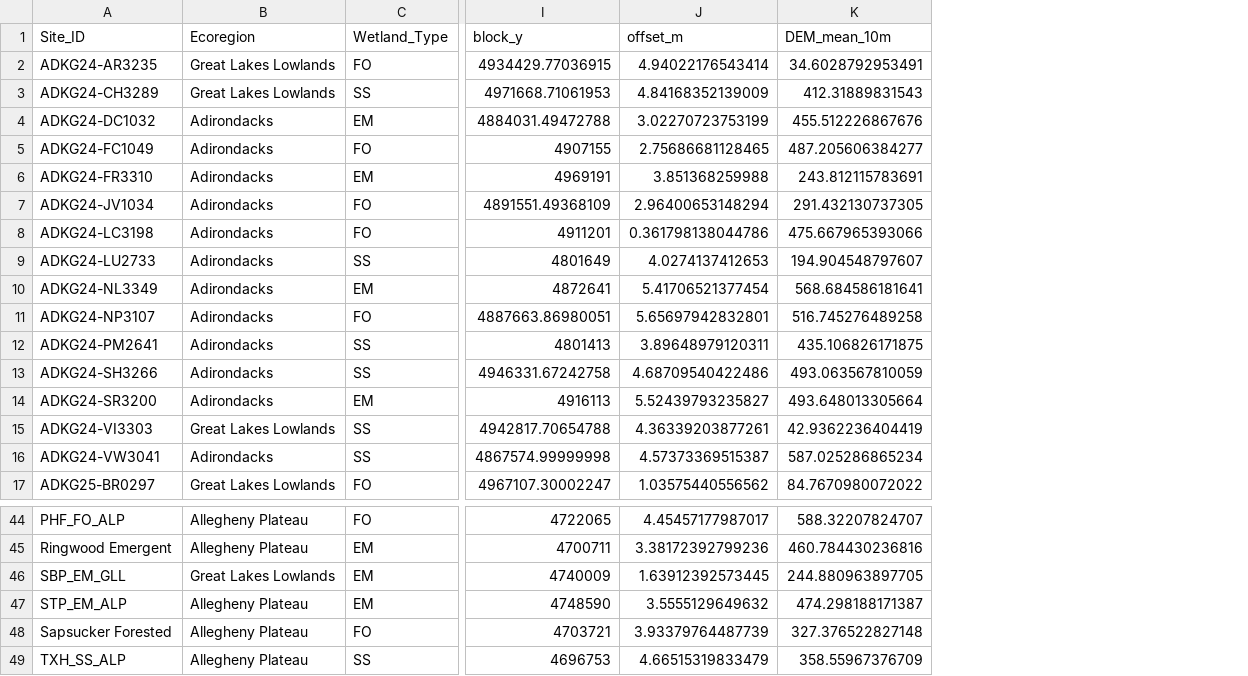
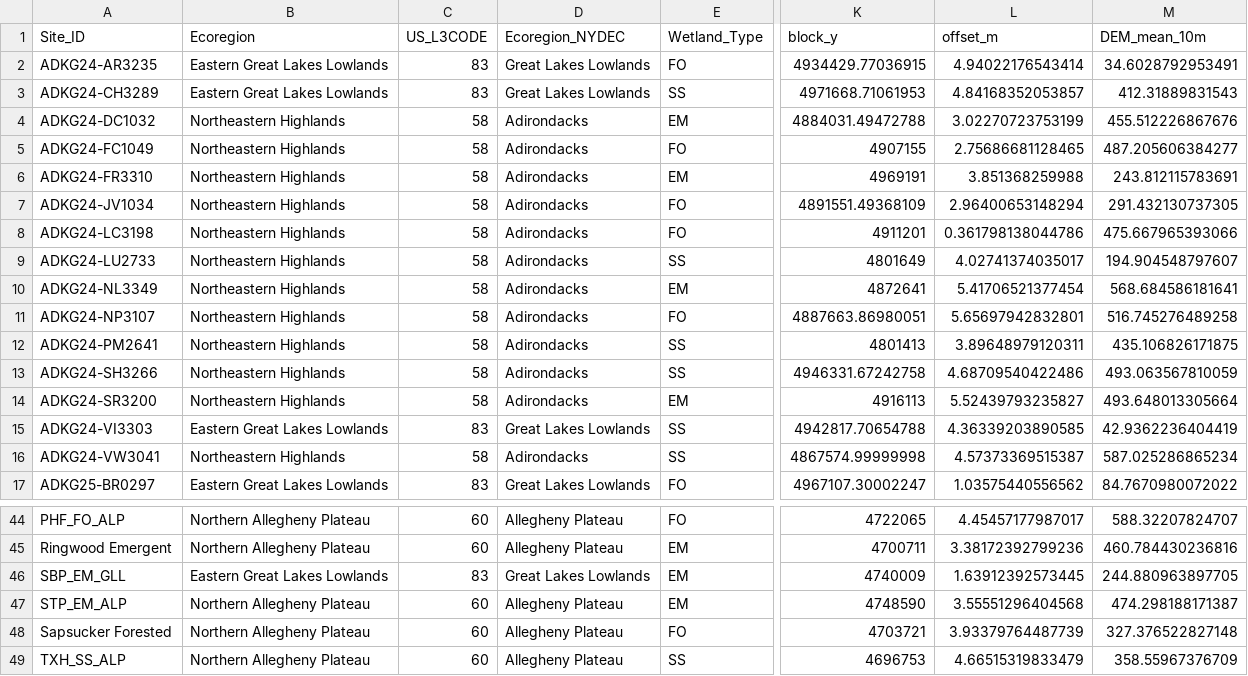
Before and after one commit to ajs0428/NYS_Wetlands_GHG, a CSV file: Data/GHG/NYDEC_GHG_Site_RasterPredictors.csv, drawn as a sheet; only a part is shown, gaps mark what is left out; addresses are those after the commit; the diff covers the shown part only; the diff names each change by its address in the sheet, - before the commit and + after, or states it on an @@ line.

Commit message:
Revised ecoregions and scaling model to more simple

```diff
--- a/Data/GHG/NYDEC_GHG_Site_RasterPredictors.csv
+++ b/Data/GHG/NYDEC_GHG_Site_RasterPredictors.csv
+column B (Ecoregion), rows 2-17: Eastern Great Lakes Lowlands | Eastern Great Lakes Lowlands | Northeastern Highlands | Northeastern Highlands | Northeastern Highlands | Northeastern Highlands | Northeastern Highlands | Northeastern Highlands | Northeastern Highlands | Northeastern Highlands | Northeastern Highlands | Northeastern Highlands | Northeastern Highlands | Eastern Great Lakes Lowlands | Northeastern Highlands | Eastern Great Lakes Lowlands; rows 44-49: Northern Allegheny Plateau | Northern Allegheny Plateau | Eastern Great Lakes Lowlands | Northern Allegheny Plateau | Northern Allegheny Plateau | Northern Allegheny Plateau
+column C (US_L3CODE), rows 2-17: 83 | 83 | 58 | 58 | 58 | 58 | 58 | 58 | 58 | 58 | 58 | 58 | 58 | 83 | 58 | 83; rows 44-49: 60 | 60 | 83 | 60 | 60 | 60
-D1: Ecoregion
+D1: Ecoregion_NYDEC
-L3 (offset_m): 4.84168352139009
+L3 (offset_m): 4.84168352053857
-L9 (offset_m): 4.0274137412653
+L9 (offset_m): 4.02741374035017
-L15 (offset_m): 4.36339203877261
+L15 (offset_m): 4.36339203890585
-L47 (offset_m): 3.5555129649632
+L47 (offset_m): 3.55551296404568
```
Also changed, not shown: 7 edited cells elsewhere in this file, 9 other files.
